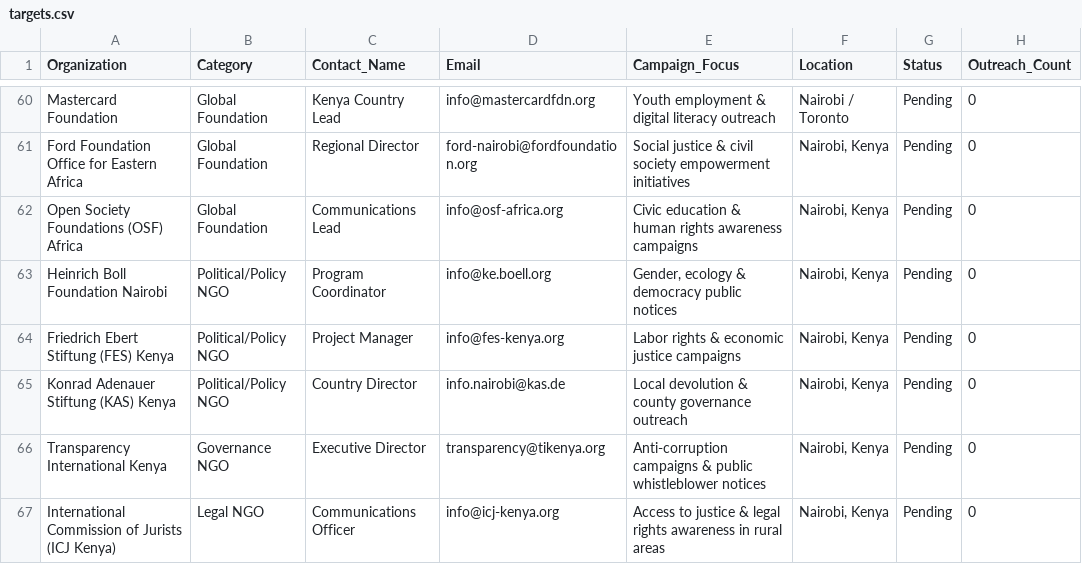
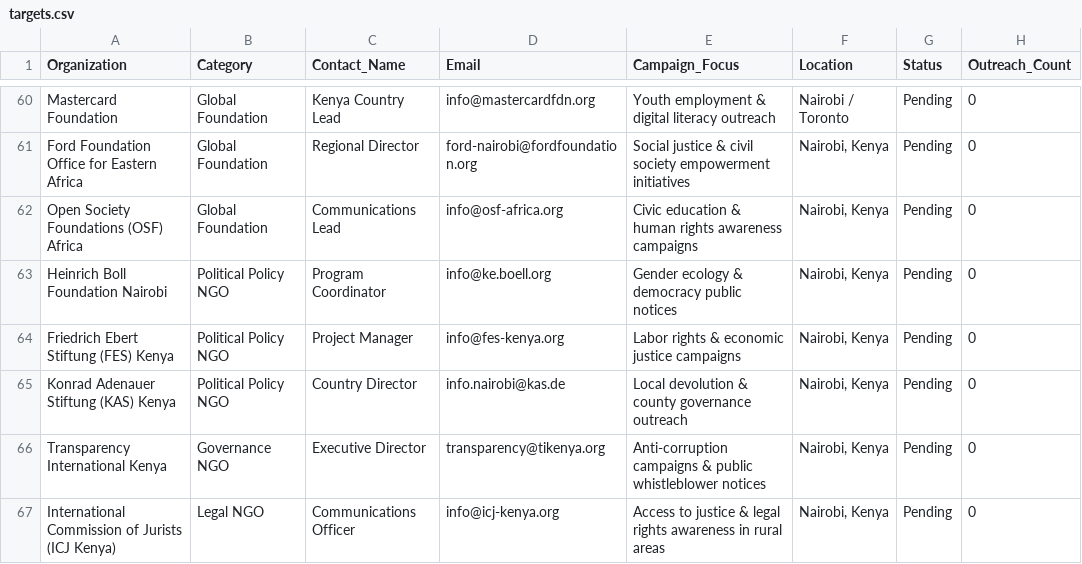
Before and after one commit to NyaguthiiMbona/star-ad-agent-factory, a CSV file: data/targets.csv, drawn as a sheet; only a part is shown, gaps mark what is left out; the diff covers the shown part only; the diff names each change by its address in the sheet, - before the commit and + after, or states it on an @@ line.

Commit message:
Revise NGO entries in targets.csv
Updated organization details for several NGOs in targets.csv, including changes to names, categories, and contact information.

```diff
--- a/data/targets.csv
+++ b/data/targets.csv
-B63:B65 (Category): Political/Policy NGO
+B63:B65 (Category): Political Policy NGO
-E63 (Campaign_Focus): Gender, ecology & democracy public notices
+E63 (Campaign_Focus): Gender ecology & democracy public notices
```
Also changed, not shown: 1 added row, 8 removed rows and 4 edited cells elsewhere in this file.
